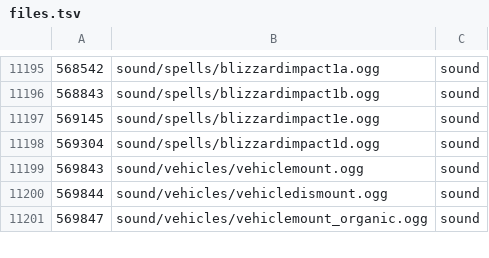
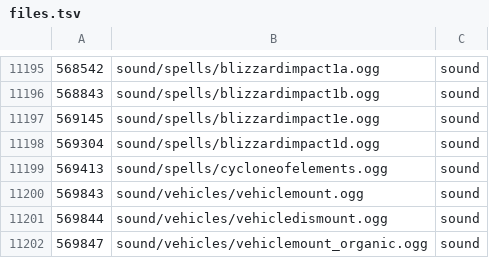
Before and after one commit to logie-github/YeaBwoi, a TSV file: warcraft/modules/mod-worgen-goblin/data/zones/files.tsv, drawn as a sheet; only a part is shown, gaps mark what is left out; the diff names each change by its address in the sheet, - before the commit and + after, or states it on an @@ line.

```diff
--- a/warcraft/modules/mod-worgen-goblin/data/zones/files.tsv
+++ b/warcraft/modules/mod-worgen-goblin/data/zones/files.tsv
+row 11199: 569413 | sound/spells/cycloneofelements.ogg | sound
```
Also changed, not shown: 18 other files.
